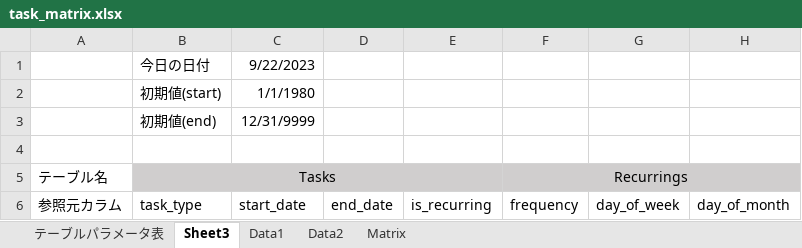
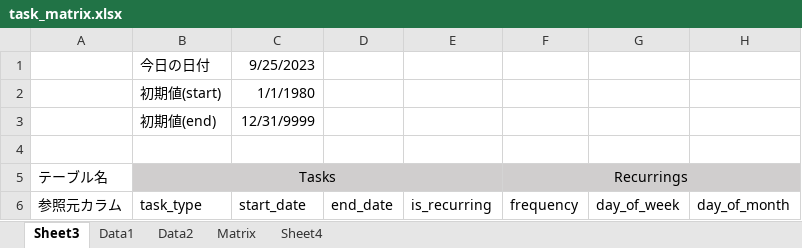
Before and after one commit to whillsSe/portfolio, an Excel workbook: documents/task_matrix.xlsx, sheet Sheet3, drawn as a sheet; only a part is shown; values as stored, in another font and other column widths than the file's, no borders; the diff names each change by its address in the sheet, - before the commit and + after, or states it on an @@ line.

```diff
--- a/documents/task_matrix.xlsx (sheet Sheet3)
+++ b/documents/task_matrix.xlsx (sheet Sheet3)
-sheet tab: テーブルパラメータ表
+sheet tab: Sheet4
-C1 (start_date): 9/22/2023
+C1 (start_date): 9/25/2023
```
Also changed, not shown: 6 other files.
